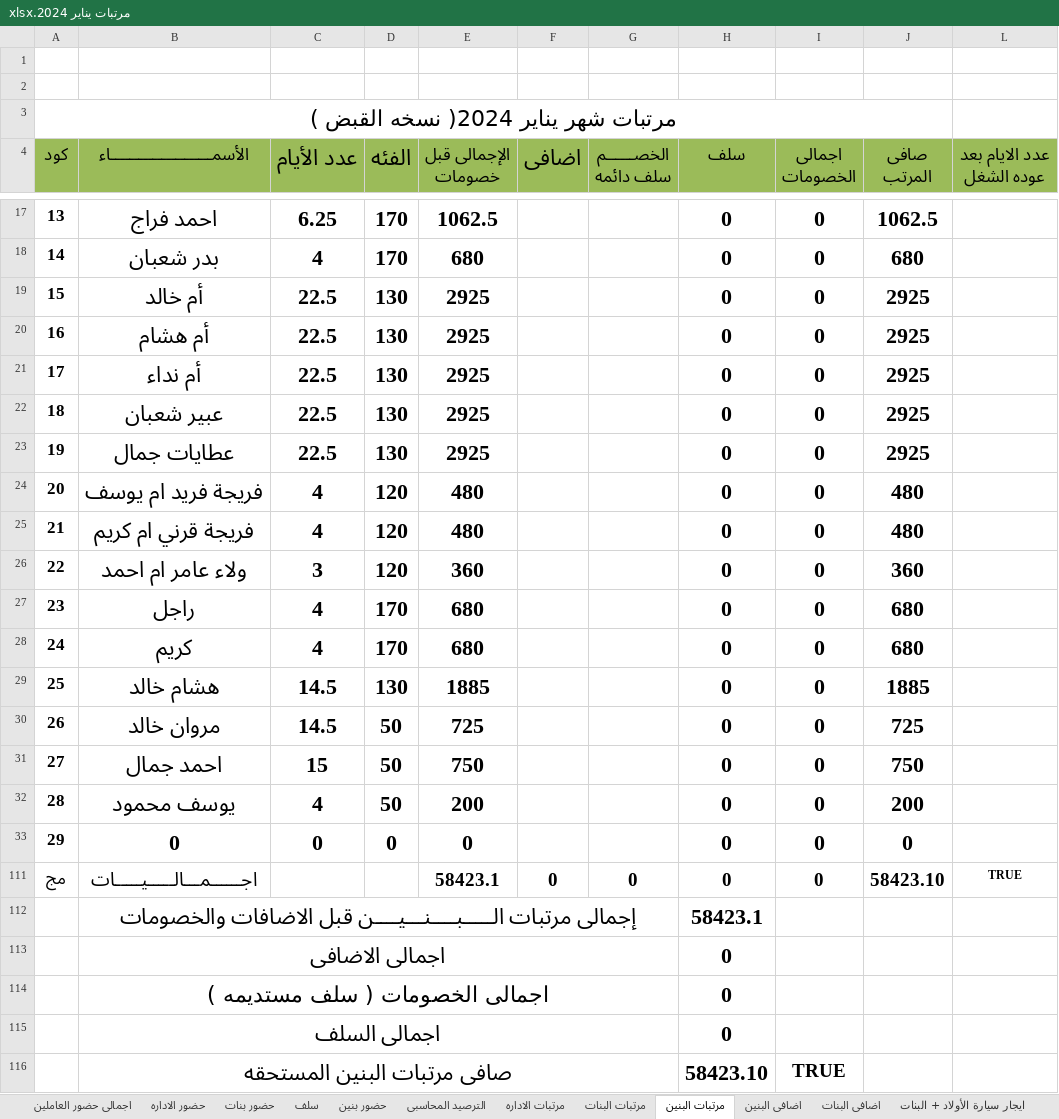
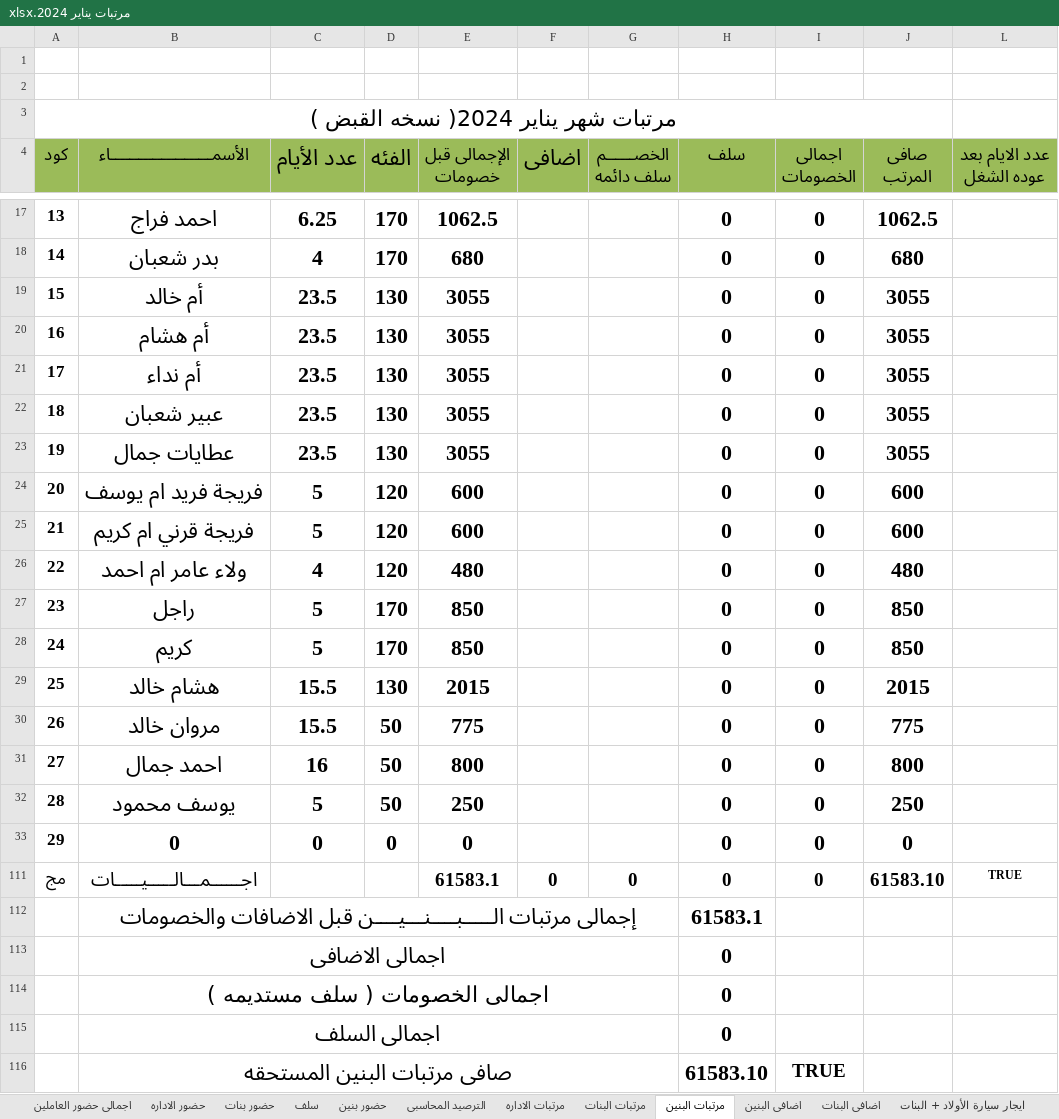
Before and after one commit to ramadanadly79/work-2023, an Excel workbook: مرتبات يناير 2024.xlsx, sheet مرتبات البنين, drawn as a sheet; only a part is shown, gaps mark what is left out; values as stored, in another font and other column widths than the file's, no borders; charts and pictures and conditional formats not drawn; the diff covers the shown part only; the diff names each change by its address in the sheet, - before the commit and + after, or states it on an @@ line.

```diff
--- a/مرتبات يناير 2024.xlsx (sheet مرتبات البنين)
+++ b/مرتبات يناير 2024.xlsx (sheet مرتبات البنين)
-C19:C23 (عدد الأيام): 22.5
+C19:C23 (عدد الأيام): 23.5
-E19:E23 (الإجمالى قبل خصومات): 2925
+E19:E23 (الإجمالى قبل خصومات): 3055
-J19:J23 (صافى المرتب): 2925
+J19:J23 (صافى المرتب): 3055
-C24:C25 (عدد الأيام): 4
+C24:C25 (عدد الأيام): 5
-E24:E25 (الإجمالى قبل خصومات): 480
+E24:E25 (الإجمالى قبل خصومات): 600
-J24:J25 (صافى المرتب): 480
+J24:J25 (صافى المرتب): 600
-C26 (عدد الأيام): 3
+C26 (عدد الأيام): 4
-E26 (الإجمالى قبل خصومات): 360
+E26 (الإجمالى قبل خصومات): 480
-J26 (صافى المرتب): 360
+J26 (صافى المرتب): 480
-C27:C28 (عدد الأيام): 4
+C27:C28 (عدد الأيام): 5
-E27:E28 (الإجمالى قبل خصومات): 680
+E27:E28 (الإجمالى قبل خصومات): 850
-J27:J28 (صافى المرتب): 680
+J27:J28 (صافى المرتب): 850
-C29:C30 (عدد الأيام): 14.5
+C29:C30 (عدد الأيام): 15.5
-E29 (الإجمالى قبل خصومات): 1885
+E29 (الإجمالى قبل خصومات): 2015
-J29 (صافى المرتب): 1885
+J29 (صافى المرتب): 2015
-E30 (الإجمالى قبل خصومات): 725
+E30 (الإجمالى قبل خصومات): 775
-J30 (صافى المرتب): 725
+J30 (صافى المرتب): 775
-C31 (عدد الأيام): 15
+C31 (عدد الأيام): 16
-E31 (الإجمالى قبل خصومات): 750
+E31 (الإجمالى قبل خصومات): 800
-J31 (صافى المرتب): 750
+J31 (صافى المرتب): 800
-C32 (عدد الأيام): 4
+C32 (عدد الأيام): 5
-E32 (الإجمالى قبل خصومات): 200
+E32 (الإجمالى قبل خصومات): 250
-J32 (صافى المرتب): 200
+J32 (صافى المرتب): 250
-E111 (الإجمالى قبل خصومات): 58423.1
+E111 (الإجمالى قبل خصومات): 61583.1
-J111 (صافى المرتب): 58423.10
+J111 (صافى المرتب): 61583.10
-H112 (سلف): 58423.1
+H112 (سلف): 61583.1
-H116 (سلف): 58423.10
+H116 (سلف): 61583.10
```
Also changed, not shown: 27 edited cells elsewhere in this sheet, sheet حضور بنين, sheet اجمالى حضور العاملين, sheet الترصيد المحاسبى, sheet اضافى البنين, 1 other file.
